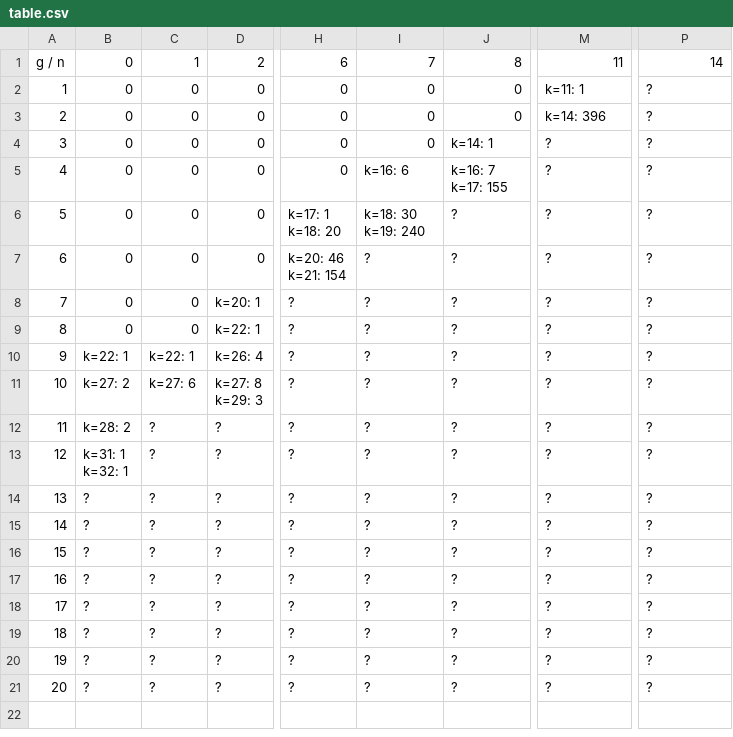
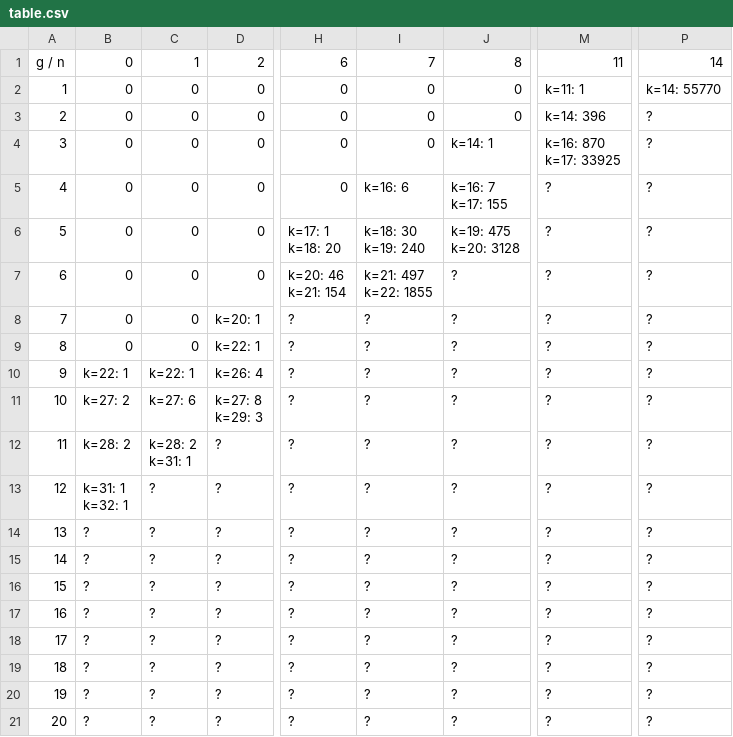
Before and after one commit to skip64/GH, a CSV file: table.csv, drawn as a sheet; only a part is shown, gaps mark what is left out; ↵ is a line break in a cell; the diff names each change by its address in the sheet, - before the commit and + after, or states it on an @@ line.

```diff
--- a/table.csv
+++ b/table.csv
-P2: ?
+P2: k=14: 55770
-M4: ?
+M4: k=16: 870 ↵ k=17: 33925
-J6: ?
+J6: k=19: 475 ↵ k=20: 3128
-I7: ?
+I7: k=21: 497 ↵ k=22: 1855
-C12: ?
+C12: k=28: 2 ↵ k=31: 1
```
Also changed, not shown: 3 other files.
